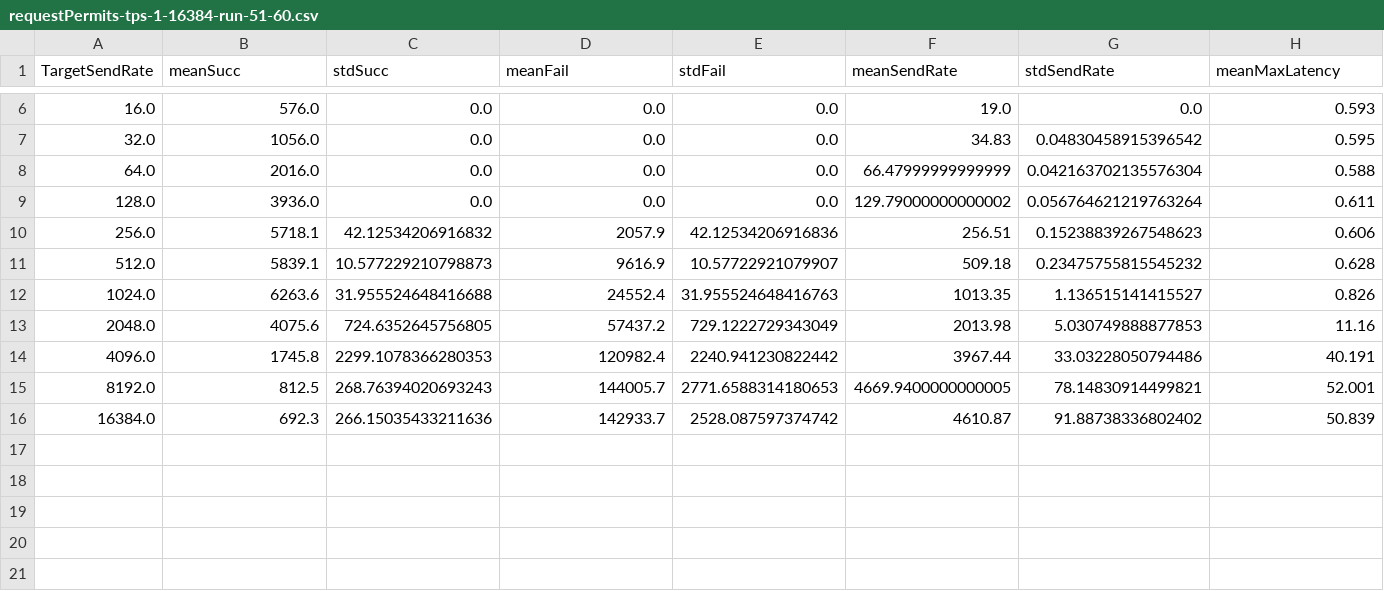
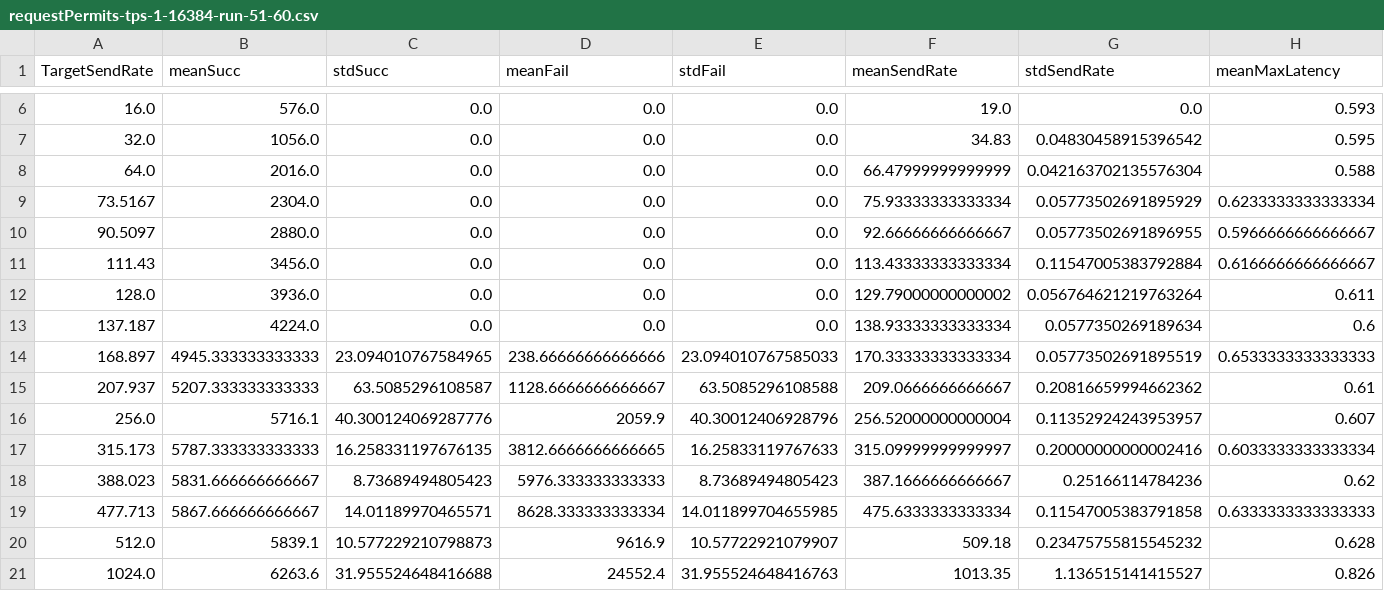
Before and after one commit to madmoh/hlf-drones, a CSV file: uav/caliper-workspace/reports-csv/requestPermits-tps-1-16384-run-51-60.csv, drawn as a sheet; only a part is shown, gaps mark what is left out; the shorter side is filled out with more unchanged rows; addresses are those after the commit; rows hold the shown columns only; the diff covers the shown part only; the diff names each change by its address in the sheet, - before the commit and + after, or states it on an @@ line.

```diff
--- a/uav/caliper-workspace/reports-csv/requestPermits-tps-1-16384-run-51-60.csv
+++ b/uav/caliper-workspace/reports-csv/requestPermits-tps-1-16384-run-51-60.csv
+row 9: 73.5167 | 2304.0 | 0.0 | 0.0 | 0.0 | 75.93333333333334 | 0.05773502691895929 | 0.6233333333333334
+row 10: 90.5097 | 2880.0 | 0.0 | 0.0 | 0.0 | 92.66666666666667 | 0.05773502691896955 | 0.5966666666666667
+row 11: 111.43 | 3456.0 | 0.0 | 0.0 | 0.0 | 113.43333333333334 | 0.11547005383792884 | 0.6166666666666667
+row 13: 137.187 | 4224.0 | 0.0 | 0.0 | 0.0 | 138.93333333333334 | 0.0577350269189634 | 0.6
+row 14: 168.897 | 4945.333333333333 | 23.094010767584965 | 238.66666666666666 | 23.094010767585033 | 170.33333333333334 | 0.05773502691895519 | 0.6533333333333333
+row 15: 207.937 | 5207.333333333333 | 63.5085296108587 | 1128.6666666666667 | 63.5085296108588 | 209.0666666666667 | 0.20816659994662362 | 0.61
-B16 (meanSucc): 5718.1
+B16 (meanSucc): 5716.1
-C16 (stdSucc): 42.12534206916832
+C16 (stdSucc): 40.300124069287776
-D16 (meanFail): 2057.9
+D16 (meanFail): 2059.9
-E16 (stdFail): 42.12534206916836
+E16 (stdFail): 40.30012406928796
-F16 (meanSendRate): 256.51
+F16 (meanSendRate): 256.52000000000004
-G16 (stdSendRate): 0.15238839267548623
+G16 (stdSendRate): 0.11352924243953957
-H16 (meanMaxLatency): 0.606
+H16 (meanMaxLatency): 0.607
+row 17: 315.173 | 5787.333333333333 | 16.258331197676135 | 3812.6666666666665 | 16.25833119767633 | 315.09999999999997 | 0.20000000000002416 | 0.6033333333333334
+row 18: 388.023 | 5831.666666666667 | 8.73689494805423 | 5976.333333333333 | 8.73689494805423 | 387.1666666666667 | 0.25166114784236 | 0.62
+row 19: 477.713 | 5867.666666666667 | 14.01189970465571 | 8628.333333333334 | 14.011899704655985 | 475.6333333333334 | 0.11547005383791858 | 0.6333333333333333
```
Also changed, not shown: 9 edited cells elsewhere in this file, uav/caliper-workspace/reports-csv/addOperators-tps-1-16384-run-51-60.csv, uav/caliper-workspace/reports-csv/logBeacons-tps-1-16384-run-51-60.csv, 1 other file.
